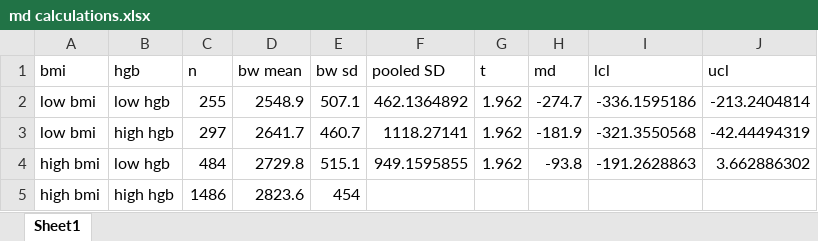
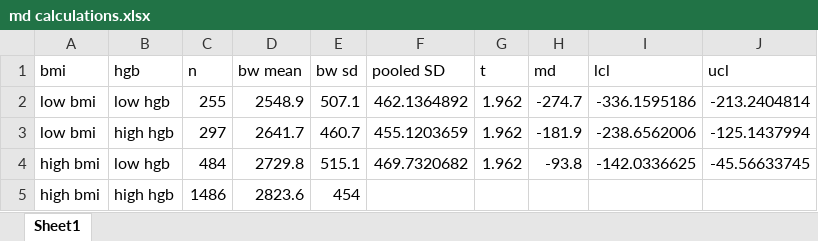
Before and after one commit to ihmeuw/vivarium_research, an Excel workbook: docs/source/gbd2019_models/risk_risk_correlation/maternal_bmi_hgb_birthweight/md calculations.xlsx, sheet Sheet1, drawn as a sheet; values as stored, in another font and other column widths than the file's, no borders; the diff names each change by its address in the sheet, - before the commit and + after, or states it on an @@ line.

Commit message:
fixed error in pooled standard error calculation

```diff
--- a/docs/source/gbd2019_models/risk_risk_correlation/maternal_bmi_hgb_birthweight/md calculations.xlsx (sheet Sheet1)
+++ b/docs/source/gbd2019_models/risk_risk_correlation/maternal_bmi_hgb_birthweight/md calculations.xlsx (sheet Sheet1)
-F3 (pooled SD): 1118.27141
+F3 (pooled SD): 455.1203659
-I3 (lcl): -321.3550568
+I3 (lcl): -238.6562006
-J3 (ucl): -42.44494319
+J3 (ucl): -125.1437994
-F4 (pooled SD): 949.1595855
+F4 (pooled SD): 469.7320682
-I4 (lcl): -191.2628863
+I4 (lcl): -142.0336625
-J4 (ucl): 3.662886302
+J4 (ucl): -45.56633745
```
Also changed, not shown: 1 other file.
